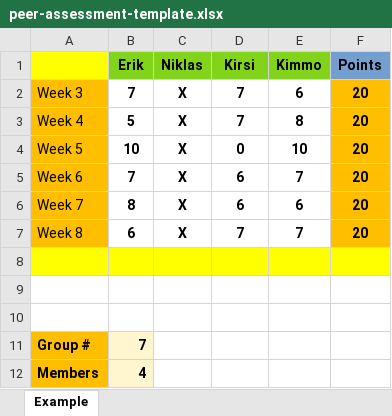
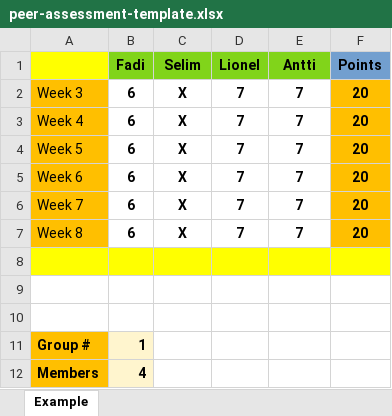
Before and after one commit to s3L1mB/daastructure, an Excel workbook: peer-assessment-template.xlsx, sheet Example, drawn as a sheet; values as stored, in another font and other column widths than the file's, no borders; removed rows and columns are numbered as before the commit, all else as after; the diff names each change by its address in the sheet, - before the commit and + after, or states it on an @@ line.

```diff
--- a/peer-assessment-template.xlsx (sheet Example)
+++ b/peer-assessment-template.xlsx (sheet Example)
-row 1:  | Erik | Niklas | Kirsi | Kimmo | Points
+row 1:  | Fadi | Selim | Lionel | Antti | Points
-B2: 7
+B2: 6
-E2: 6
+E2: 7
-B3: 5
+B3: 6
-E3: 8
+E3: 7
-B4: 10
+B4: 6
-D4: 0
+D4: 7
-E4: 10
+E4: 7
-B5: 7
+B5: 6
-D5:D6: 6
+D5:D6: 7
-B6: 8
+B6: 6
-E6: 6
+E6: 7
-B11: 7
+B11: 1
```
Also changed, not shown: 3 other files.
